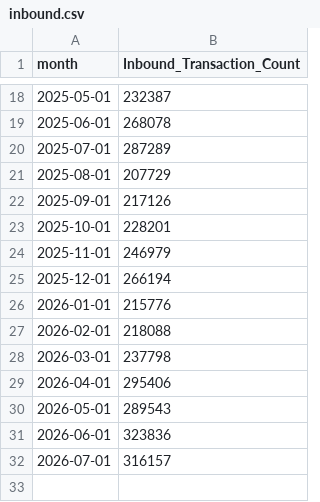
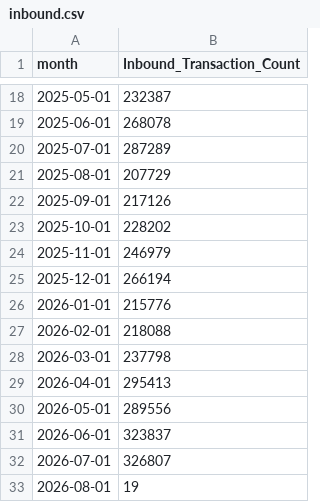
Before and after one commit to xth3ory/Posit-Sample, a CSV file: inbound.csv, drawn as a sheet; only a part is shown, gaps mark what is left out.

```diff
--- a/inbound.csv
+++ b/inbound.csv
@@ -22,3 +22,3 @@ month,Inbound_Transaction_Count
 2025-09-01,217126
-2025-10-01,228201
+2025-10-01,228202
 2025-11-01,246979
@@ -28,5 +28,6 @@ month,Inbound_Transaction_Count
 2026-03-01,237798
-2026-04-01,295406
-2026-05-01,289543
-2026-06-01,323836
-2026-07-01,316157
+2026-04-01,295413
+2026-05-01,289556
+2026-06-01,323837
+2026-07-01,326807
+2026-08-01,19
```
Also changed, not shown: outbound.csv.
